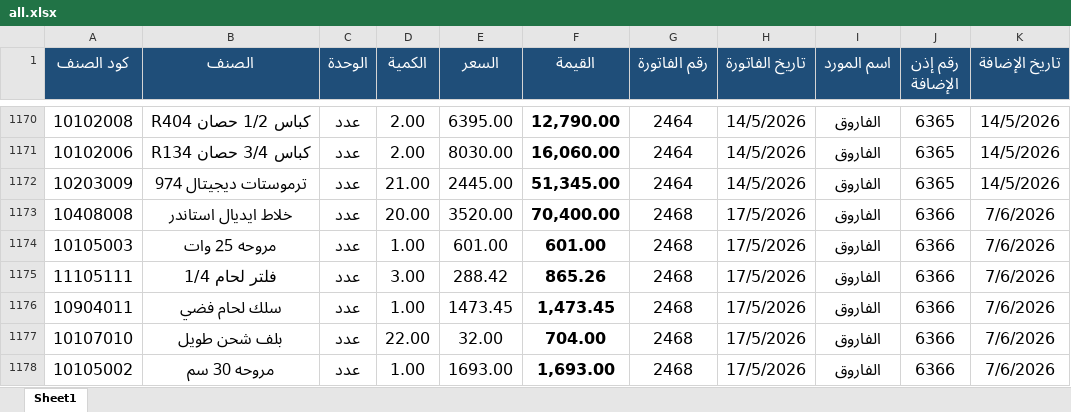
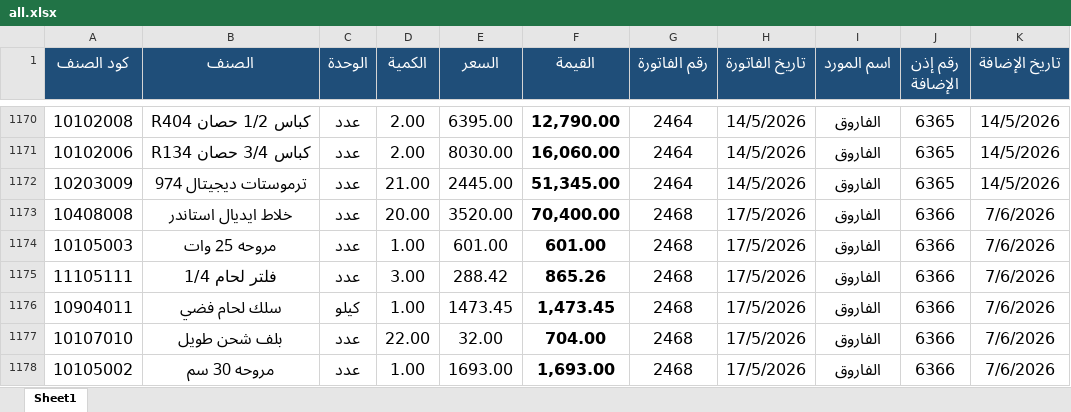
Before and after one commit to moggroupdev/erp-server, an Excel workbook: data/transactions/all.xlsx, sheet Sheet1, drawn as a sheet; only a part is shown, gaps mark what is left out; values as stored, in another font and other column widths than the file's, no borders; the diff names each change by its address in the sheet, - before the commit and + after, or states it on an @@ line.

Commit message:
Update all.xlsx with new transaction data

```diff
--- a/data/transactions/all.xlsx (sheet Sheet1)
+++ b/data/transactions/all.xlsx (sheet Sheet1)
-C1176 (الوحدة): عدد
+C1176 (الوحدة): كيلو
```
